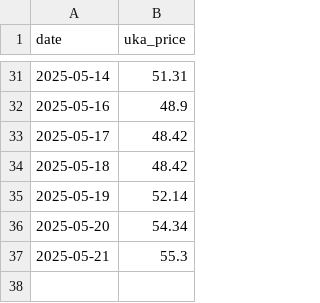
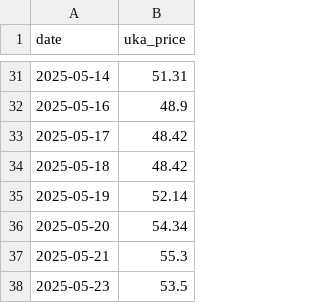
Before and after one commit to ia2525/uka, a CSV file: data/raw/uka_timeseries.csv, drawn as a sheet; only a part is shown, gaps mark what is left out; the diff names each change by its address in the sheet, - before the commit and + after, or states it on an @@ line.

```diff
--- a/data/raw/uka_timeseries.csv
+++ b/data/raw/uka_timeseries.csv
+row 38: 2025-05-23 | 53.5
```
